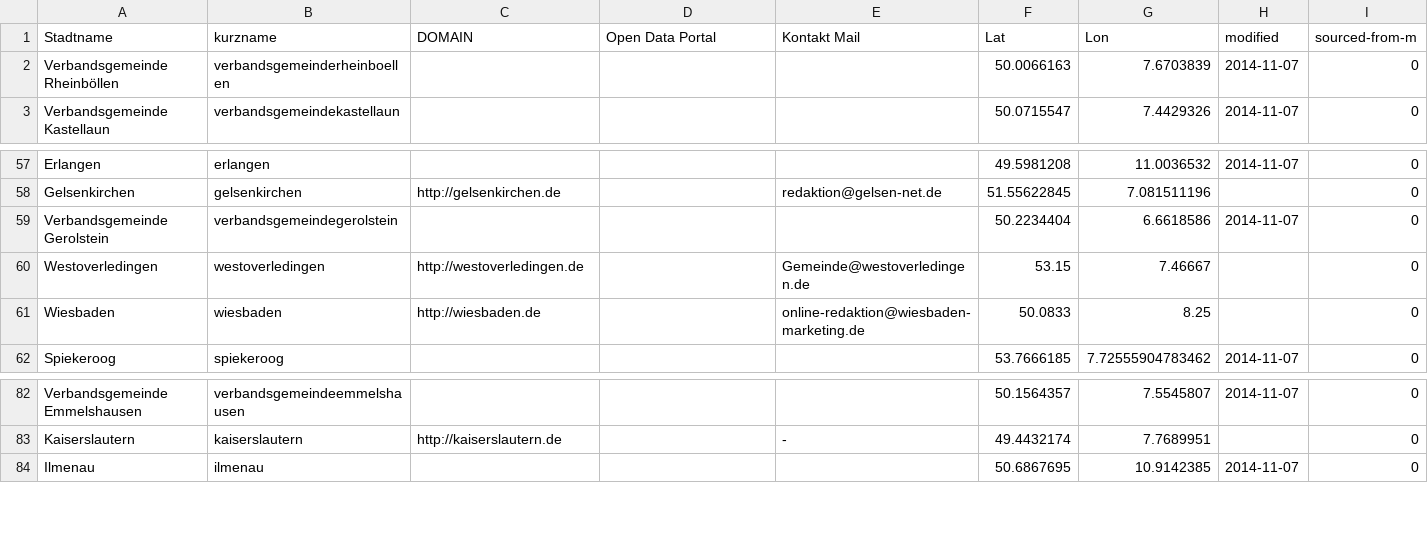
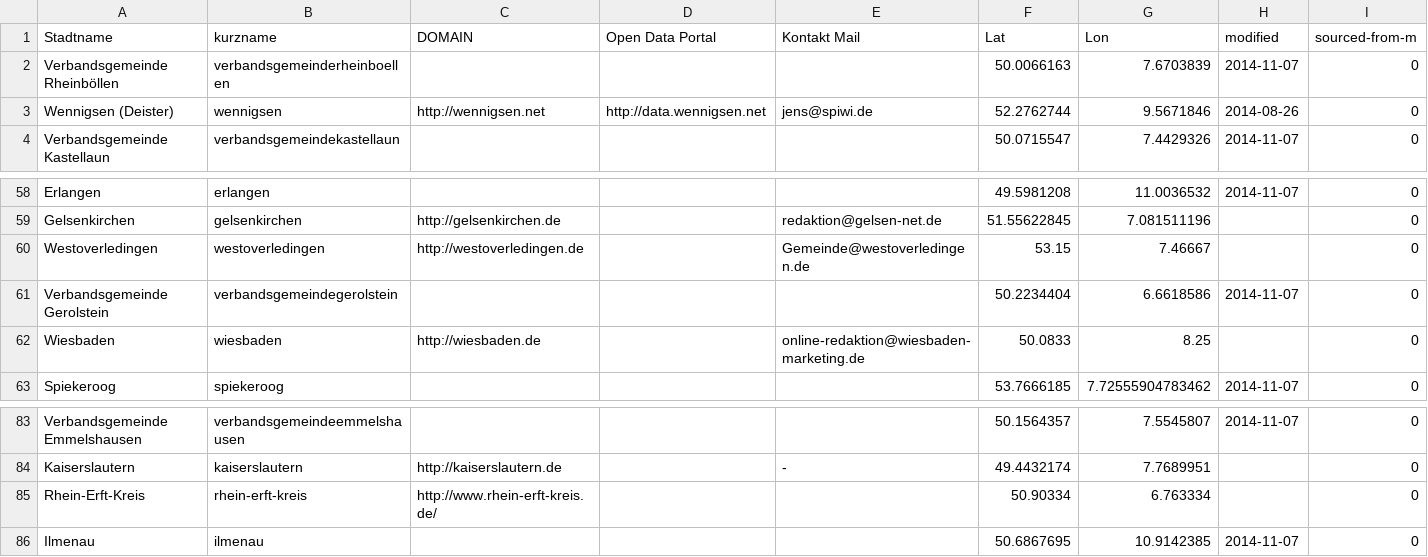
Before and after one commit to okfde/odmonitormap, a CSV file: data/index.csv, drawn as a sheet; only a part is shown, gaps mark what is left out; rows hold the shown columns only; the diff names each change by its address in the sheet, - before the commit and + after, or states it on an @@ line.

```diff
--- a/data/index.csv
+++ b/data/index.csv
+row 3: Wennigsen (Deister) | wennigsen | http://wennigsen.net | http://data.wennigsen.net | jens@spiwi.de | 52.2762744 | 9.5671846 | 2014-08-26 | 0
+row 85: Rhein-Erft-Kreis | rhein-erft-kreis | http://www.rhein-erft-kreis.de/ |  |  | 50.90334 | 6.763334 |  | 0
```
Also changed, not shown: data/berlin.csv, data/bonn.csv, 35 other files.
